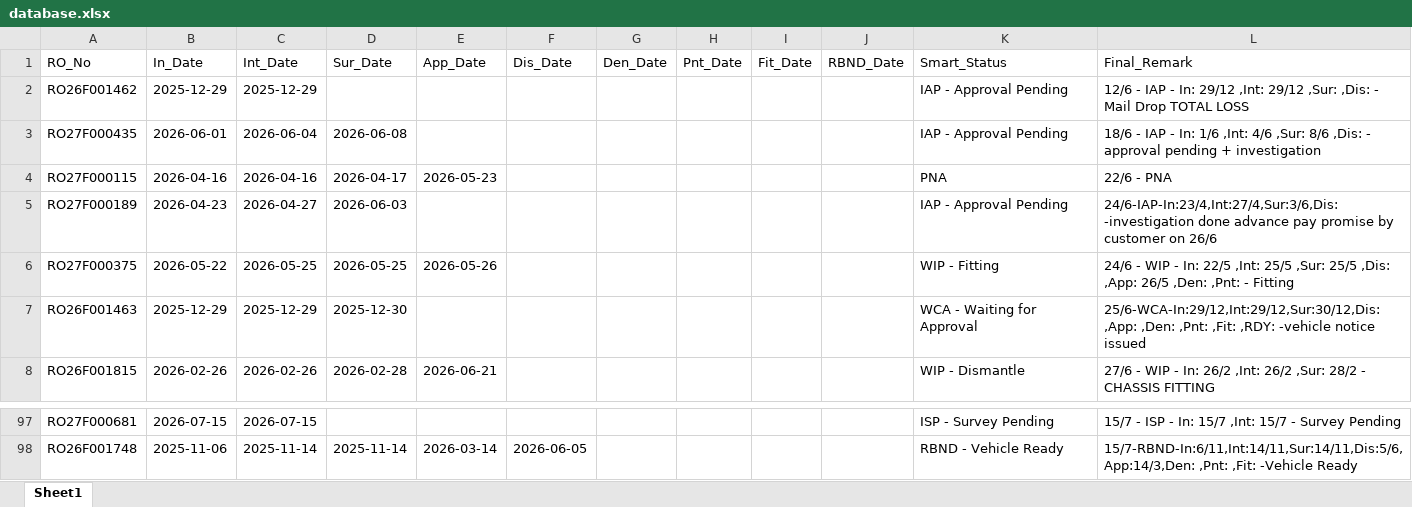
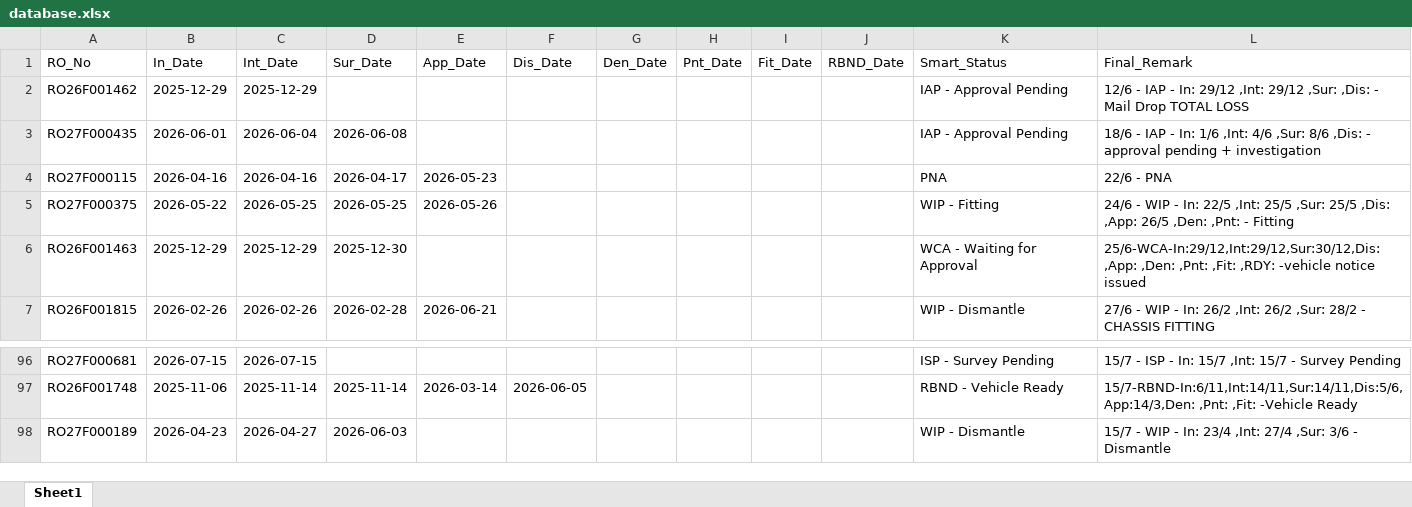
Before and after one commit to mowais05/Remark_update, an Excel workbook: database.xlsx, sheet Sheet1, drawn as a sheet; only a part is shown, gaps mark what is left out; values as stored, in another font and other column widths than the file's, no borders; removed rows and columns are numbered as before the commit, all else as after; the diff names each change by its address in the sheet, - before the commit and + after, or states it on an @@ line.

Commit message:
Update Database

```diff
--- a/database.xlsx (sheet Sheet1)
+++ b/database.xlsx (sheet Sheet1)
-row 5: RO27F000189 | 2026-04-23 | 2026-04-27 | 2026-06-03 |  |  |  |  |  |  | IAP - Approval Pending | 24/6-IAP-In:23/4,Int:27/4,Sur:3/6,Dis: -investigation done advance pay promise by customer on 26/6
+row 98: RO27F000189 | 2026-04-23 | 2026-04-27 | 2026-06-03 |  |  |  |  |  |  | WIP - Dismantle | 15/7 - WIP - In: 23/4 ,Int: 27/4 ,Sur: 3/6 - Dismantle
```
